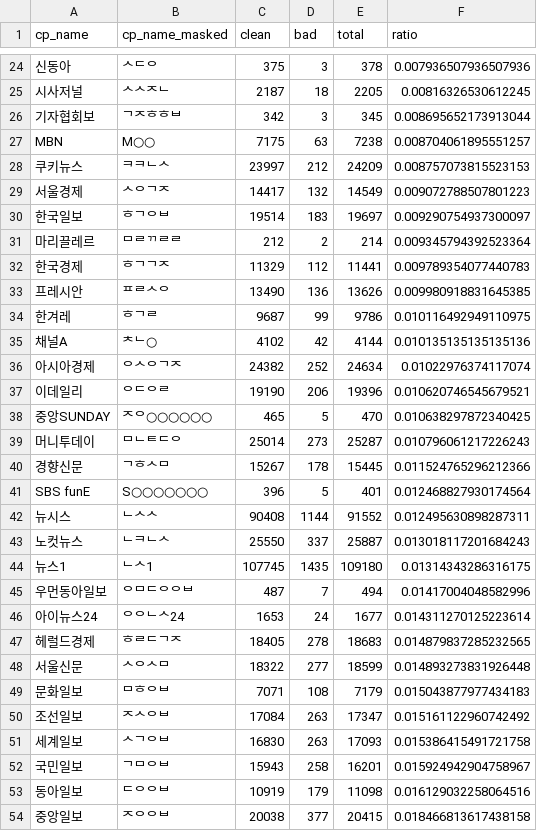
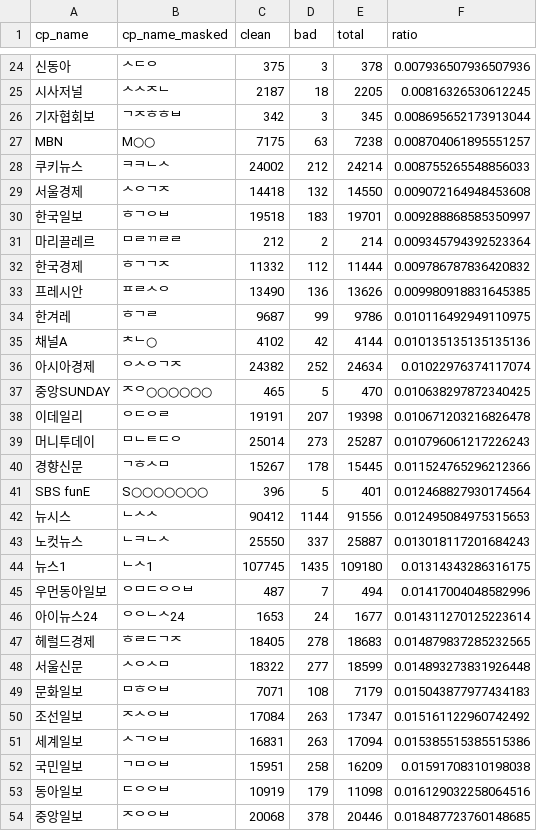
Before and after one commit to misogynyX/done-it-again, a CSV file: docs/_data/stats_best_cps.csv, drawn as a sheet; only a part is shown, gaps mark what is left out; removed rows and columns are numbered as before the commit, all else as after; the diff covers the shown part only; the diff names each change by its address in the sheet, - before the commit and + after, or states it on an @@ line.

```diff
--- a/docs/_data/stats_best_cps.csv
+++ b/docs/_data/stats_best_cps.csv
-C28 (clean): 23997
+C28 (clean): 24002
-E28 (total): 24209
+E28 (total): 24214
-F28 (ratio): 0.008757073815523153
+F28 (ratio): 0.008755265548856033
-C29 (clean): 14417
+C29 (clean): 14418
-E29 (total): 14549
+E29 (total): 14550
-F29 (ratio): 0.009072788507801223
+F29 (ratio): 0.009072164948453608
-C30 (clean): 19514
+C30 (clean): 19518
-E30 (total): 19697
+E30 (total): 19701
-F30 (ratio): 0.009290754937300097
+F30 (ratio): 0.009288868585350997
-C32 (clean): 11329
+C32 (clean): 11332
-E32 (total): 11441
+E32 (total): 11444
-F32 (ratio): 0.009789354077440783
+F32 (ratio): 0.009786787836420832
-row 37: 이데일리 | ᄋᄃᄋᄅ | 19190 | 206 | 19396 | 0.010620746545679521
+row 38: 이데일리 | ᄋᄃᄋᄅ | 19191 | 207 | 19398 | 0.010671203216826478
-C42 (clean): 90408
+C42 (clean): 90412
-E42 (total): 91552
+E42 (total): 91556
-F42 (ratio): 0.012495630898287311
+F42 (ratio): 0.012495084975315653
-C51 (clean): 16830
+C51 (clean): 16831
-E51 (total): 17093
+E51 (total): 17094
-F51 (ratio): 0.015386415491721758
+F51 (ratio): 0.015385515385515386
-C52 (clean): 15943
+C52 (clean): 15951
-E52 (total): 16201
+E52 (total): 16209
-F52 (ratio): 0.015924942904758967
+F52 (ratio): 0.01591708310198038
-C54 (clean): 20038
+C54 (clean): 20068
-D54 (bad): 377
+D54 (bad): 378
-E54 (total): 20415
+E54 (total): 20446
-F54 (ratio): 0.018466813617438158
+F54 (ratio): 0.018487723760148685
```
Also changed, not shown: 12 edited cells elsewhere in this file, docs/_data/stats.csv, docs/_data/stats_daily.csv, 2 other files.
